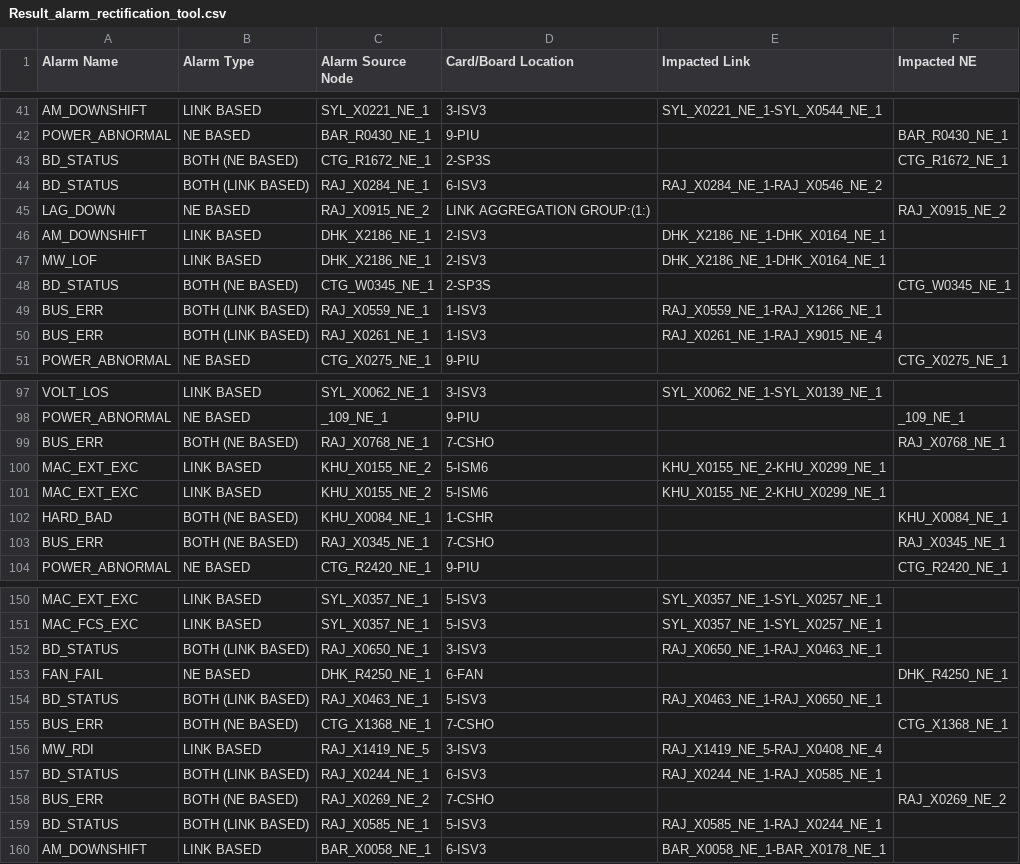
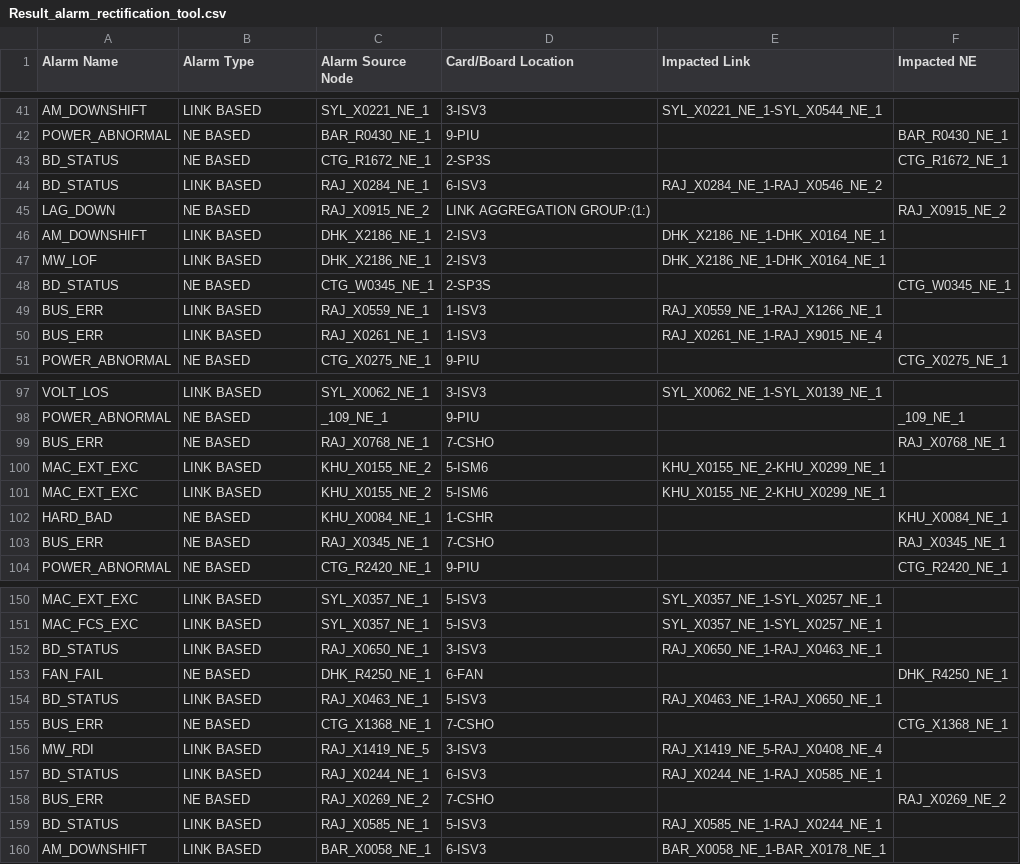
Before and after one commit to AshiqueImran/alarm-rectification-tool, a CSV file: GUI_alarm rectification tool/result/Result_alarm_rectification_tool.csv, drawn as a sheet; only a part is shown, gaps mark what is left out; the diff covers the shown part only.

```diff
--- a/GUI_alarm rectification tool/result/Result_alarm_rectification_tool.csv
+++ b/GUI_alarm rectification tool/result/Result_alarm_rectification_tool.csv
@@ -42,4 +42,4 @@
 "POWER_ABNORMAL","NE BASED","BAR_R0430_NE_1","9-PIU","","BAR_R0430_NE_1"
-"BD_STATUS","BOTH (NE BASED)","CTG_R1672_NE_1","2-SP3S","","CTG_R1672_NE_1"
-"BD_STATUS","BOTH (LINK BASED)","RAJ_X0284_NE_1","6-ISV3","RAJ_X0284_NE_1-RAJ_X0546_NE_2",""
+"BD_STATUS","NE BASED","CTG_R1672_NE_1","2-SP3S","","CTG_R1672_NE_1"
+"BD_STATUS","LINK BASED","RAJ_X0284_NE_1","6-ISV3","RAJ_X0284_NE_1-RAJ_X0546_NE_2",""
 "LAG_DOWN","NE BASED","RAJ_X0915_NE_2","LINK AGGREGATION GROUP:(1:)","","RAJ_X0915_NE_2"
@@ -47,5 +47,5 @@
 "MW_LOF","LINK BASED","DHK_X2186_NE_1","2-ISV3","DHK_X2186_NE_1-DHK_X0164_NE_1",""
-"BD_STATUS","BOTH (NE BASED)","CTG_W0345_NE_1","2-SP3S","","CTG_W0345_NE_1"
-"BUS_ERR","BOTH (LINK BASED)","RAJ_X0559_NE_1","1-ISV3","RAJ_X0559_NE_1-RAJ_X1266_NE_1",""
-"BUS_ERR","BOTH (LINK BASED)","RAJ_X0261_NE_1","1-ISV3","RAJ_X0261_NE_1-RAJ_X9015_NE_4",""
+"BD_STATUS","NE BASED","CTG_W0345_NE_1","2-SP3S","","CTG_W0345_NE_1"
+"BUS_ERR","LINK BASED","RAJ_X0559_NE_1","1-ISV3","RAJ_X0559_NE_1-RAJ_X1266_NE_1",""
+"BUS_ERR","LINK BASED","RAJ_X0261_NE_1","1-ISV3","RAJ_X0261_NE_1-RAJ_X9015_NE_4",""
 "POWER_ABNORMAL","NE BASED","CTG_X0275_NE_1","9-PIU","","CTG_X0275_NE_1"
@@ -98,7 +98,7 @@
 "POWER_ABNORMAL","NE BASED","_109_NE_1","9-PIU","","_109_NE_1"
-"BUS_ERR","BOTH (NE BASED)","RAJ_X0768_NE_1","7-CSHO","","RAJ_X0768_NE_1"
+"BUS_ERR","NE BASED","RAJ_X0768_NE_1","7-CSHO","","RAJ_X0768_NE_1"
 "MAC_EXT_EXC","LINK BASED","KHU_X0155_NE_2","5-ISM6","KHU_X0155_NE_2-KHU_X0299_NE_1",""
 "MAC_EXT_EXC","LINK BASED","KHU_X0155_NE_2","5-ISM6","KHU_X0155_NE_2-KHU_X0299_NE_1",""
-"HARD_BAD","BOTH (NE BASED)","KHU_X0084_NE_1","1-CSHR","","KHU_X0084_NE_1"
-"BUS_ERR","BOTH (NE BASED)","RAJ_X0345_NE_1","7-CSHO","","RAJ_X0345_NE_1"
+"HARD_BAD","NE BASED","KHU_X0084_NE_1","1-CSHR","","KHU_X0084_NE_1"
+"BUS_ERR","NE BASED","RAJ_X0345_NE_1","7-CSHO","","RAJ_X0345_NE_1"
 "POWER_ABNORMAL","NE BASED","CTG_R2420_NE_1","9-PIU","","CTG_R2420_NE_1"
@@ -151,10 +151,10 @@
 "MAC_FCS_EXC","LINK BASED","SYL_X0357_NE_1","5-ISV3","SYL_X0357_NE_1-SYL_X0257_NE_1",""
-"BD_STATUS","BOTH (LINK BASED)","RAJ_X0650_NE_1","3-ISV3","RAJ_X0650_NE_1-RAJ_X0463_NE_1",""
+"BD_STATUS","LINK BASED","RAJ_X0650_NE_1","3-ISV3","RAJ_X0650_NE_1-RAJ_X0463_NE_1",""
 "FAN_FAIL","NE BASED","DHK_R4250_NE_1","6-FAN","","DHK_R4250_NE_1"
-"BD_STATUS","BOTH (LINK BASED)","RAJ_X0463_NE_1","5-ISV3","RAJ_X0463_NE_1-RAJ_X0650_NE_1",""
-"BUS_ERR","BOTH (NE BASED)","CTG_X1368_NE_1","7-CSHO","","CTG_X1368_NE_1"
+"BD_STATUS","LINK BASED","RAJ_X0463_NE_1","5-ISV3","RAJ_X0463_NE_1-RAJ_X0650_NE_1",""
+"BUS_ERR","NE BASED","CTG_X1368_NE_1","7-CSHO","","CTG_X1368_NE_1"
 "MW_RDI","LINK BASED","RAJ_X1419_NE_5","3-ISV3","RAJ_X1419_NE_5-RAJ_X0408_NE_4",""
-"BD_STATUS","BOTH (LINK BASED)","RAJ_X0244_NE_1","6-ISV3","RAJ_X0244_NE_1-RAJ_X0585_NE_1",""
-"BUS_ERR","BOTH (NE BASED)","RAJ_X0269_NE_2","7-CSHO","","RAJ_X0269_NE_2"
-"BD_STATUS","BOTH (LINK BASED)","RAJ_X0585_NE_1","5-ISV3","RAJ_X0585_NE_1-RAJ_X0244_NE_1",""
+"BD_STATUS","LINK BASED","RAJ_X0244_NE_1","6-ISV3","RAJ_X0244_NE_1-RAJ_X0585_NE_1",""
+"BUS_ERR","NE BASED","RAJ_X0269_NE_2","7-CSHO","","RAJ_X0269_NE_2"
+"BD_STATUS","LINK BASED","RAJ_X0585_NE_1","5-ISV3","RAJ_X0585_NE_1-RAJ_X0244_NE_1",""
 "AM_DOWNSHIFT","LINK BASED","BAR_X0058_NE_1","6-ISV3","BAR_X0058_NE_1-BAR_X0178_NE_1",""
```
Also changed, not shown: 28 edited cells elsewhere in this file, 17 other files.
